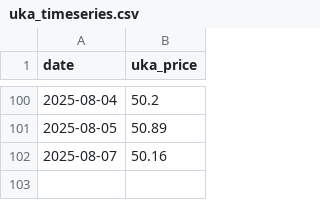
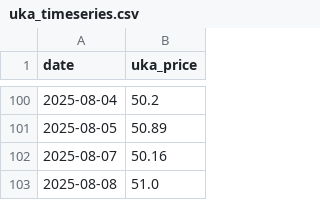
Before and after one commit to ia2525/uka, a CSV file: data/raw/uka_timeseries.csv, drawn as a sheet; only a part is shown, gaps mark what is left out.

```diff
--- a/data/raw/uka_timeseries.csv
+++ b/data/raw/uka_timeseries.csv
@@ -102 +102,2 @@ date,uka_price
 2025-08-07,50.16
+2025-08-08,51.0
```
